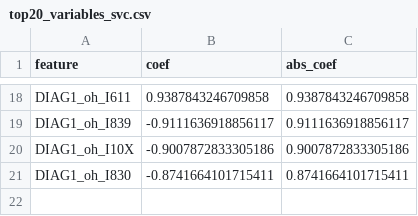
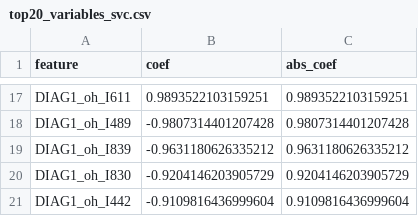
Before and after one commit to perrothrasher/Ciencia-de-Datos-Certamen-1, a CSV file: resultados_presentacion/top20_variables_svc.csv, drawn as a sheet; only a part is shown, gaps mark what is left out; removed rows and columns are numbered as before the commit, all else as after; the diff covers the shown part only; the diff names each change by its address in the sheet, - before the commit and + after, or states it on an @@ line.

```diff
--- a/resultados_presentacion/top20_variables_svc.csv
+++ b/resultados_presentacion/top20_variables_svc.csv
-B17 (coef): 0.9387843246709858
+B17 (coef): 0.9893522103159251
-C17 (abs_coef): 0.9387843246709858
+C17 (abs_coef): 0.9893522103159251
+row 18: DIAG1_oh_I489 | -0.9807314401207428 | 0.9807314401207428
-B19 (coef): -0.9111636918856117
+B19 (coef): -0.9631180626335212
-C19 (abs_coef): 0.9111636918856117
+C19 (abs_coef): 0.9631180626335212
-row 20: DIAG1_oh_I10X | -0.9007872833305186 | 0.9007872833305186
-B20 (coef): -0.8741664101715411
+B20 (coef): -0.9204146203905729
-C20 (abs_coef): 0.8741664101715411
+C20 (abs_coef): 0.9204146203905729
+row 21: DIAG1_oh_I442 | -0.9109816436999604 | 0.9109816436999604
```
Also changed, not shown: 4 added rows, 5 removed rows and 22 edited cells elsewhere in this file, resultados_presentacion/tabla_comparativa.csv, resultados_presentacion/top20_variables_gbt.csv, 10 other files.
